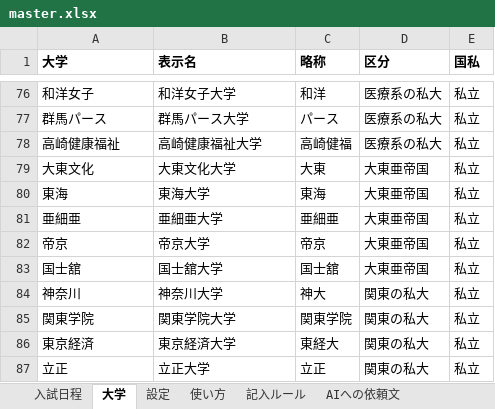
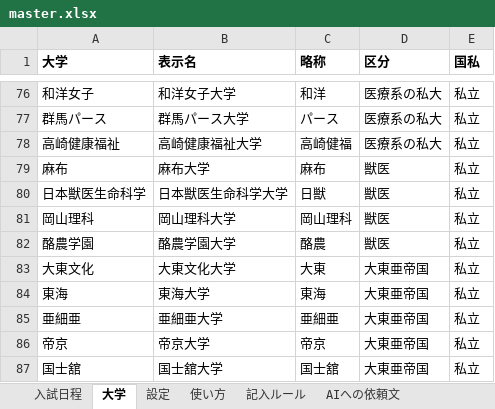
Before and after one commit to nu1school/jukenko, an Excel workbook: data/master.xlsx, sheet 大学, drawn as a sheet; only a part is shown, gaps mark what is left out; the shorter side is filled out with more unchanged rows; values as stored, in another font and other column widths than the file's, no borders; the diff names each change by its address in the sheet, - before the commit and + after, or states it on an @@ line.

```diff
--- a/data/master.xlsx (sheet 大学)
+++ b/data/master.xlsx (sheet 大学)
+row 79: 麻布 | 麻布大学 | 麻布 | 獣医 | 私立
+row 80: 日本獣医生命科学 | 日本獣医生命科学大学 | 日獣 | 獣医 | 私立
+row 81: 岡山理科 | 岡山理科大学 | 岡山理科 | 獣医 | 私立
+row 82: 酪農学園 | 酪農学園大学 | 酪農 | 獣医 | 私立
```
Also changed, not shown: sheet 入試日程, 4 other files.
